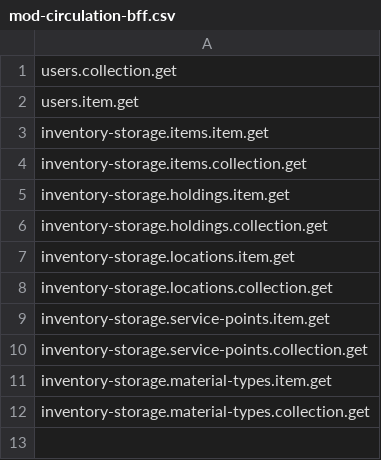
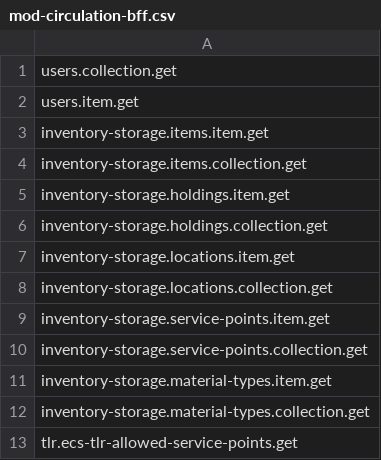
Before and after one commit to folio-org/mod-circulation-bff, a CSV file: src/main/resources/permissions/mod-circulation-bff.csv, drawn as a sheet.

Commit message:
MCBFF-20 Fix allowed SP routing (#30)
* MCBFF-20 Remove mod-tlr dependency

* MCBFF-20 Fix allowed SP in non-central

* MCBFF-20 Add allowed SP sys user perms

* fix build

* MCBFF-20 Fix SettingService

* fix test & increase coverage

---------

Co-authored-by: Irakli Merabishvili <irakli_merabishvili1@epam.com>

```diff
--- a/src/main/resources/permissions/mod-circulation-bff.csv
+++ b/src/main/resources/permissions/mod-circulation-bff.csv
@@ -12 +12,2 @@ inventory-storage.material-types.item.get
 inventory-storage.material-types.collection.get
+tlr.ecs-tlr-allowed-service-points.get
```
Also changed, not shown: 6 other files.
